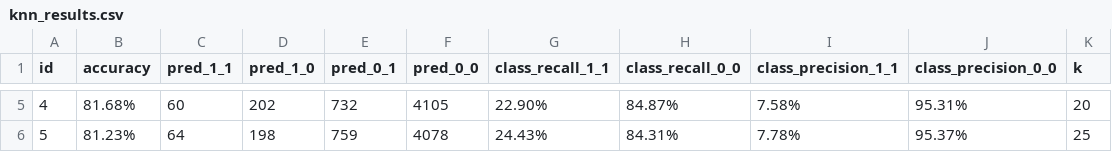
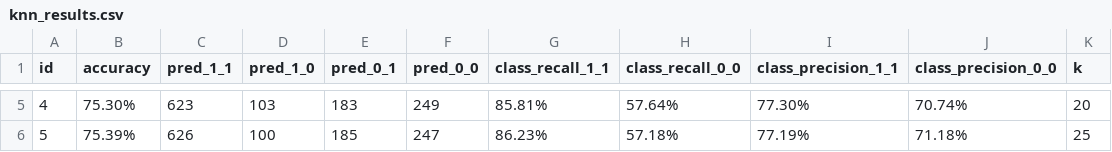
Before and after one commit to EvaStrasek/Data-Mining-Project-Startups, a CSV file: Data/knn_results.csv, drawn as a sheet; only a part is shown, gaps mark what is left out; the diff covers the shown part only.

```diff
--- a/Data/knn_results.csv
+++ b/Data/knn_results.csv
@@ -5,2 +5,2 @@ id;accuracy;pred_1_1;pred_1_0;pred_0_1;pred_0_0;class_recall_1_1;class_recall_0_
-4;81.68%;60;202;732;4105;22.90%;84.87%;7.58%;95.31%;20
-5;81.23%;64;198;759;4078;24.43%;84.31%;7.78%;95.37%;25
+4;75.30%;623;103;183;249;85.81%;57.64%;77.30%;70.74%;20
+5;75.39%;626;100;185;247;86.23%;57.18%;77.19%;71.18%;25
```
Also changed, not shown: 27 edited cells elsewhere in this file, Data/rf_results.csv, 12 other files.
